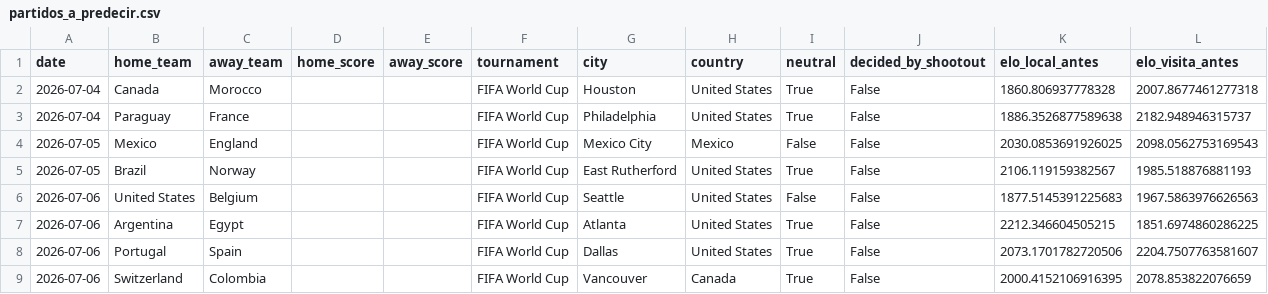
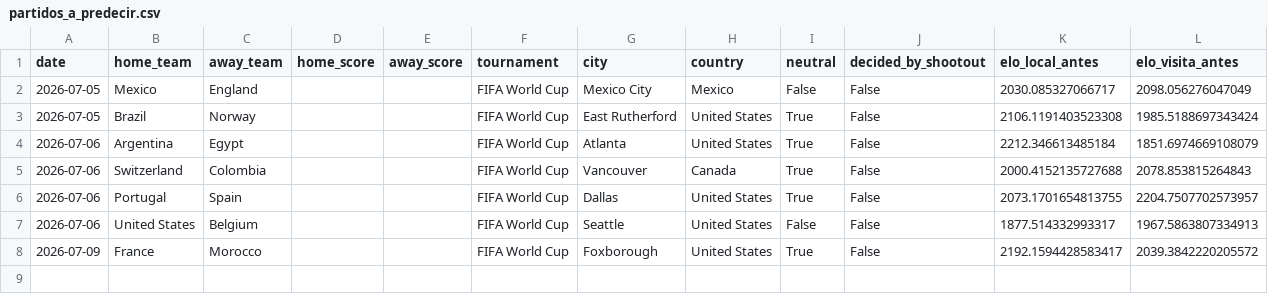
Before and after one commit to Josuegarciaseb/predictWC, a CSV file: data/processed/partidos_a_predecir.csv, drawn as a sheet.

```diff
--- a/data/processed/partidos_a_predecir.csv
+++ b/data/processed/partidos_a_predecir.csv
@@ -1,9 +1,8 @@
 date,home_team,away_team,home_score,away_score,tournament,city,country,neutral,decided_by_shootout,elo_local_antes,elo_visita_antes
-2026-07-04,Canada,Morocco,,,FIFA World Cup,Houston,United States,True,False,1860.806937778328,2007.8677461277318
-2026-07-04,Paraguay,France,,,FIFA World Cup,Philadelphia,United States,True,False,1886.3526877589638,2182.948946315737
-2026-07-05,Mexico,England,,,FIFA World Cup,Mexico City,Mexico,False,False,2030.0853691926025,2098.0562753169543
-2026-07-05,Brazil,Norway,,,FIFA World Cup,East Rutherford,United States,True,False,2106.119159382567,1985.518876881193
-2026-07-06,United States,Belgium,,,FIFA World Cup,Seattle,United States,False,False,1877.5145391225683,1967.5863976626563
-2026-07-06,Argentina,Egypt,,,FIFA World Cup,Atlanta,United States,True,False,2212.346604505215,1851.6974860286225
-2026-07-06,Portugal,Spain,,,FIFA World Cup,Dallas,United States,True,False,2073.1701782720506,2204.7507763581607
-2026-07-06,Switzerland,Colombia,,,FIFA World Cup,Vancouver,Canada,True,False,2000.4152106916395,2078.853822076659
+2026-07-05,Mexico,England,,,FIFA World Cup,Mexico City,Mexico,False,False,2030.085327066717,2098.056276047049
+2026-07-05,Brazil,Norway,,,FIFA World Cup,East Rutherford,United States,True,False,2106.1191403523308,1985.5188697343424
+2026-07-06,Argentina,Egypt,,,FIFA World Cup,Atlanta,United States,True,False,2212.346613485184,1851.6974669108079
+2026-07-06,Switzerland,Colombia,,,FIFA World Cup,Vancouver,Canada,True,False,2000.4152135727688,2078.853815264843
+2026-07-06,Portugal,Spain,,,FIFA World Cup,Dallas,United States,True,False,2073.1701654813755,2204.7507702573957
+2026-07-06,United States,Belgium,,,FIFA World Cup,Seattle,United States,False,False,1877.514332993317,1967.5863807334913
+2026-07-09,France,Morocco,,,FIFA World Cup,Foxborough,United States,True,False,2192.1594428583417,2039.3842220205572
```
Also changed, not shown: outputs/predicciones_fase2_archivo.csv, outputs/predicciones_fase2_poisson_dixon_coles.csv, 20 other files.
